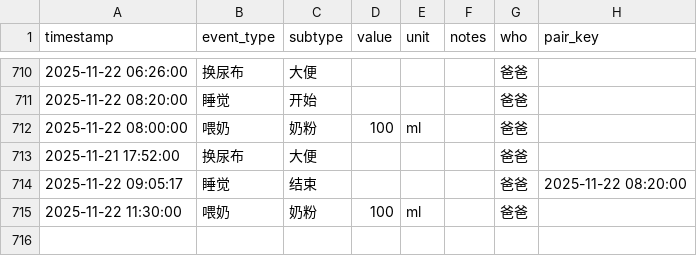
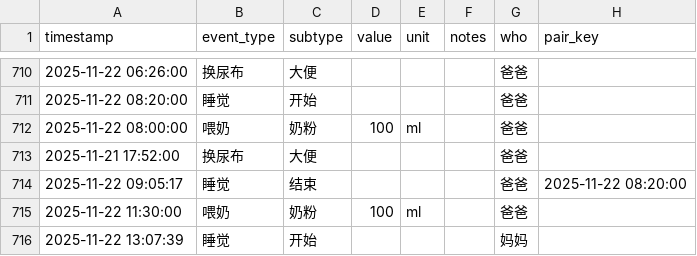
Before and after one commit to LeeAwesome/baby_daily, a CSV file: baby_log.csv, drawn as a sheet; only a part is shown, gaps mark what is left out.

Commit message:
update via Shortcuts

```diff
--- a/baby_log.csv
+++ b/baby_log.csv
@@ -715 +715,2 @@ timestamp,event_type,subtype,value,unit,notes,who, pair_key
 2025-11-22 11:30:00,喂奶,奶粉,100,ml,, 爸爸,
+2025-11-22 13:07:39,睡觉,开始,,,, 妈妈,
```
